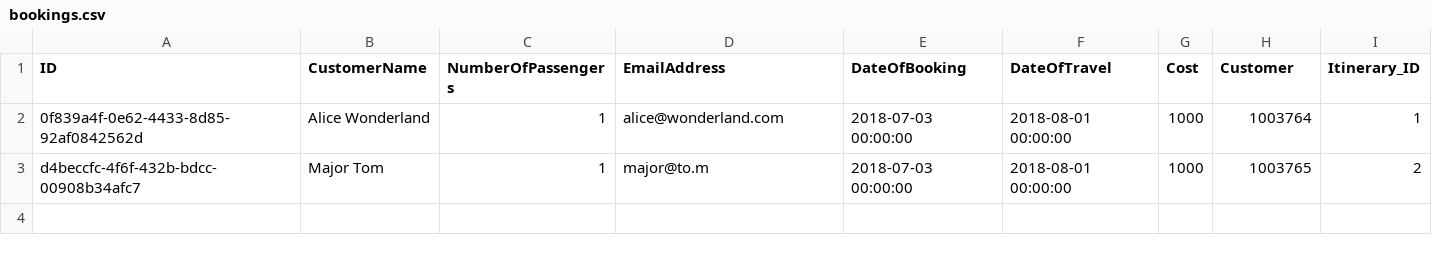
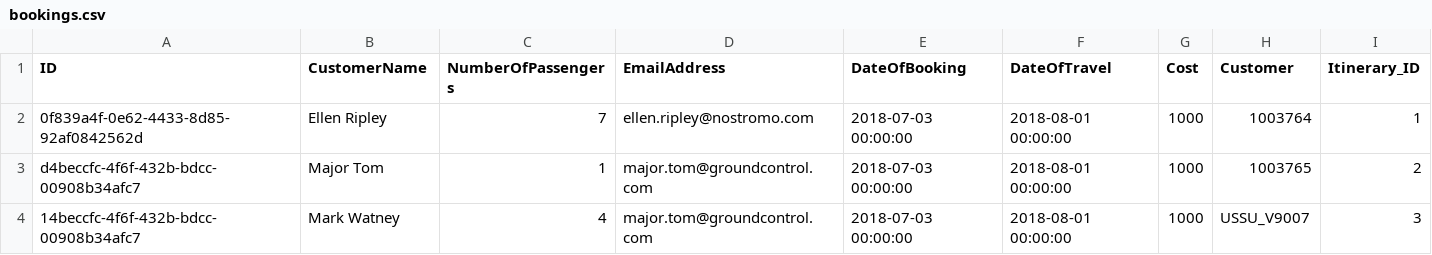
Before and after one commit to SAP-archive/cloud-sample-spaceflight-java, a CSV file: db/src/csv/bookings.csv, drawn as a sheet.

```diff
--- a/db/src/csv/bookings.csv
+++ b/db/src/csv/bookings.csv
@@ -1,3 +1,4 @@
 ID,CustomerName,NumberOfPassengers,EmailAddress,DateOfBooking,DateOfTravel,Cost,Customer,Itinerary_ID
-0f839a4f-0e62-4433-8d85-92af0842562d,Alice Wonderland,1,alice@wonderland.com,2018-07-03 00:00:00,2018-08-01 00:00:00,1000,1003764,1
-d4beccfc-4f6f-432b-bdcc-00908b34afc7,Major Tom,1,major@to.m,2018-07-03 00:00:00,2018-08-01 00:00:00,1000,1003765,2
+0f839a4f-0e62-4433-8d85-92af0842562d,Ellen Ripley,7,ellen.ripley@nostromo.com,2018-07-03 00:00:00,2018-08-01 00:00:00,1000,1003764,1
+d4beccfc-4f6f-432b-bdcc-00908b34afc7,Major Tom,1,major.tom@groundcontrol.com,2018-07-03 00:00:00,2018-08-01 00:00:00,1000,1003765,2
+14beccfc-4f6f-432b-bdcc-00908b34afc7,Mark Watney,4,major.tom@groundcontrol.com,2018-07-03 00:00:00,2018-08-01 00:00:00,1000,USSU_V9007,3
```
Also changed, not shown: 1 other file.
